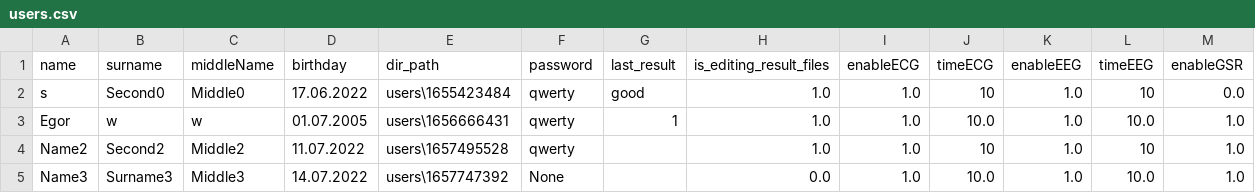
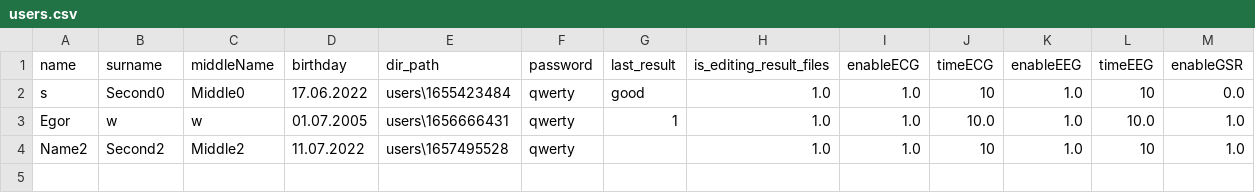
Before and after one commit to egorguslyan/kvantoriada, a CSV file: users.csv, drawn as a sheet.

```diff
--- a/users.csv
+++ b/users.csv
@@ -4,2 +4 @@ Egor,w,w,01.07.2005,users\1656666431,qwerty,1,1.0,1.0,10.0,1.0,10.0,1.0
 Name2,Second2,Middle2,11.07.2022,users\1657495528,qwerty,,1.0,1.0,10,1.0,10,1.0
-Name3,Surname3,Middle3,14.07.2022,users\1657747392,None,,0.0,1.0,10.0,1.0,10.0,1.0
```
Also changed, not shown: 2 other files.
